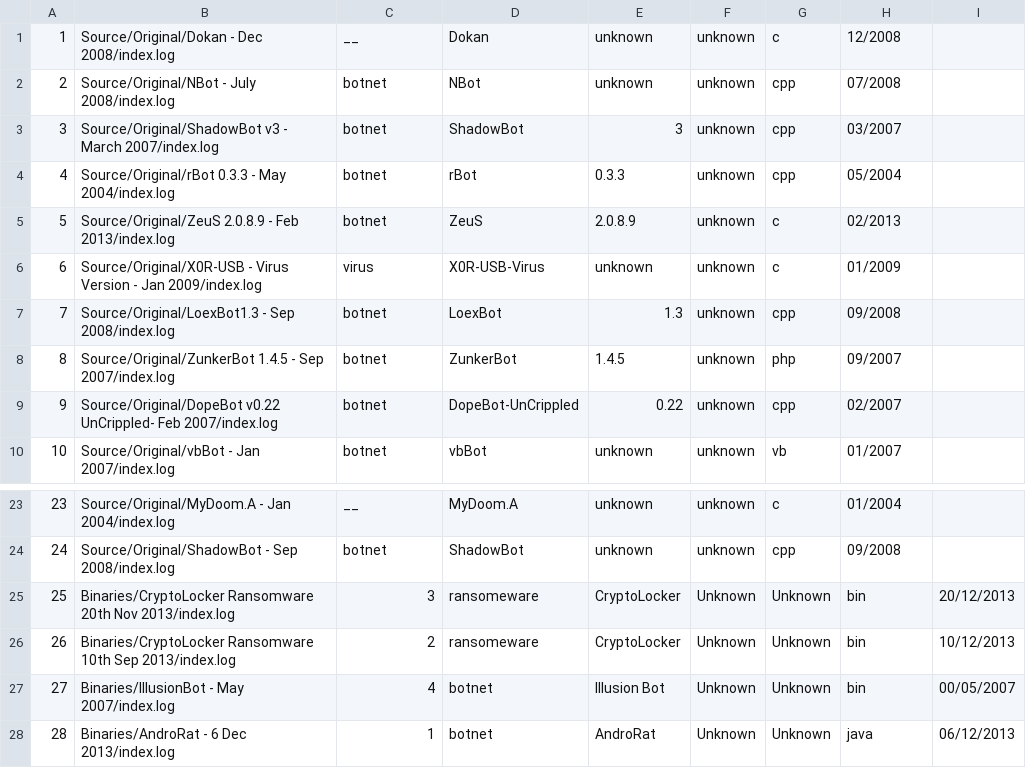
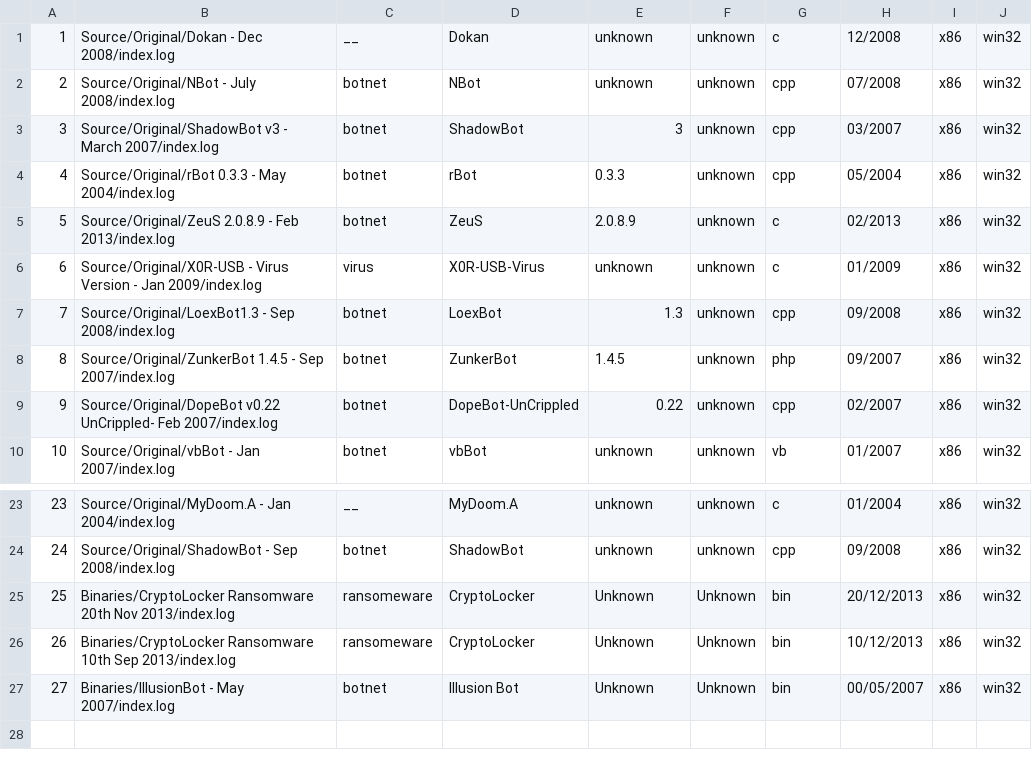
Before and after one commit to ytisf/theZoo, a CSV file: conf/index.csv, drawn as a sheet; only a part is shown, gaps mark what is left out; removed rows and columns are numbered as before the commit, all else as after; the diff names each change by its address in the sheet, - before the commit and + after, or states it on an @@ line.

```diff
--- a/conf/index.csv
+++ b/conf/index.csv
-column I, rows 25-27: 20/12/2013 | 10/12/2013 | 00/05/2007
+column I, rows 1-10: all x86; rows 23-27: all x86
+column J, rows 1-10: all win32; rows 23-27: all win32
-C25: 3
+C25: ransomeware
-D25:D26: ransomeware
+D25:D26: CryptoLocker
-E25:E26: CryptoLocker
+E25:E26: Unknown
-G25:G27: Unknown
+G25:G27: bin
-H25: bin
+H25: 20/12/2013
-C26: 2
+C26: ransomeware
-H26: bin
+H26: 10/12/2013
-C27: 4
+C27: botnet
-D27: botnet
+D27: Illusion Bot
-E27: Illusion Bot
+E27: Unknown
-H27: bin
+H27: 00/05/2007
-row 28: 28 | Binaries/AndroRat - 6 Dec 2013/index.log | 1 | botnet | AndroRat | Unknown | Unknown | java | 06/12/2013
```
Also changed, not shown: 1 other file.
